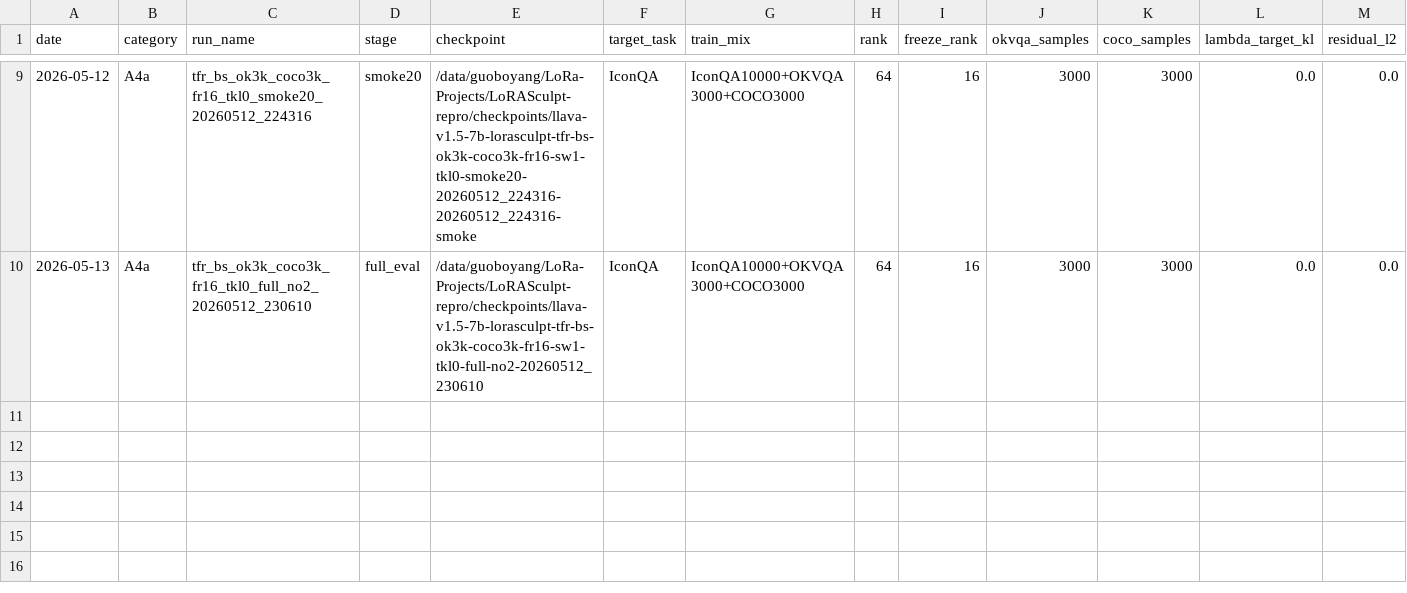
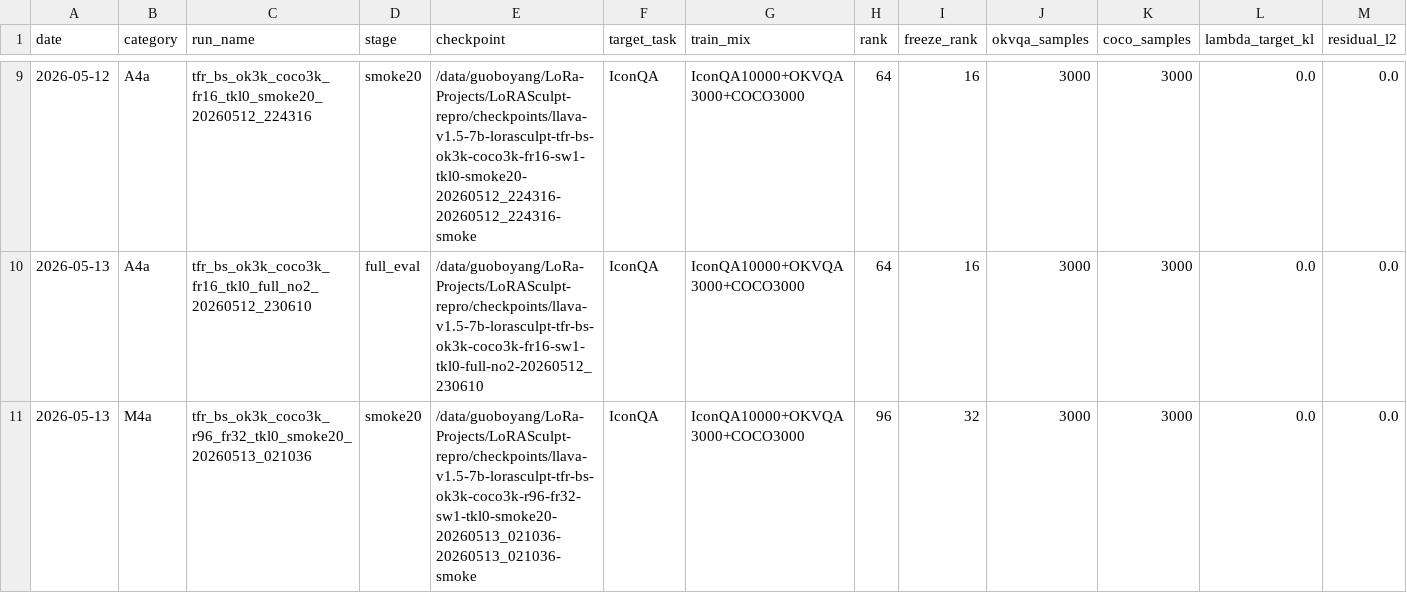
Before and after one commit to BoyangGuo1789/LoRASculpt-repro, a CSV file: experiments/tfr_bs_full_suite/results.csv, drawn as a sheet; only a part is shown, gaps mark what is left out; rows hold the shown columns only; the diff names each change by its address in the sheet, - before the commit and + after, or states it on an @@ line.

Commit message:
exp(tfr-bs): record rank96 smoke

```diff
--- a/experiments/tfr_bs_full_suite/results.csv
+++ b/experiments/tfr_bs_full_suite/results.csv
+row 11: 2026-05-13 | M4a | tfr_bs_ok3k_coco3k_r96_fr32_tkl0_smoke20_20260513_021036 | smoke20 | /data/guoboyang/LoRa-Projects/LoRASculpt-repro/checkpoints/llava-v1.5-7b-lorasculpt-tfr-bs-ok3k-coco3k-r96-fr32-sw1-tkl0-smoke20-20260513_021036-20260513_021036-smoke | IconQA | IconQA10000+OKVQA3000+COCO3000 | 96 | 32 | 3000 | 3000 | 0.0 | 0.0
```
Also changed, not shown: experiments/tfr_bs_full_suite/ablation_plan.csv, 2 other files.
